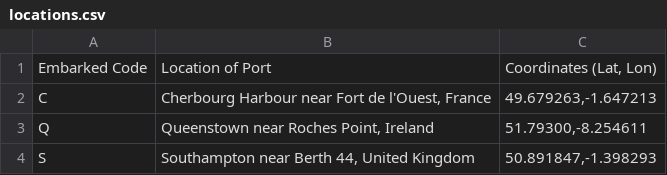
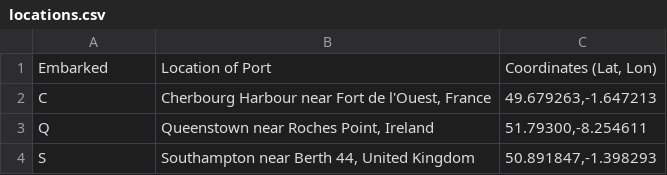
Before and after one commit to marimyllyla/titanic, a CSV file: locations.csv, drawn as a sheet.

Commit message:
Update locations.csv

```diff
--- a/locations.csv
+++ b/locations.csv
@@ -1,2 +1,2 @@
-Embarked Code;Location of Port;Coordinates (Lat, Lon)
+Embarked;Location of Port;Coordinates (Lat, Lon)
 C;Cherbourg Harbour near Fort de l'Ouest, France;49.679263,-1.647213
```
